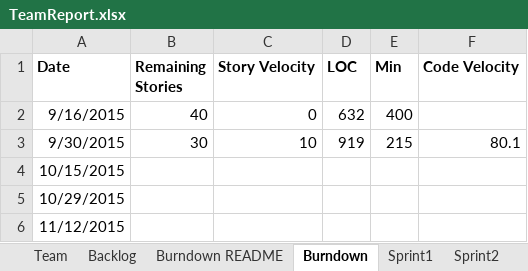
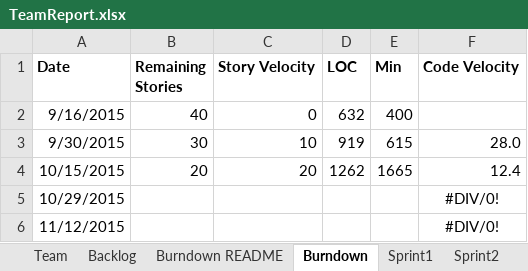
Before and after one commit to Taochai/CS-SSW-555-Group-Project, an Excel workbook: TeamReport.xlsx, sheet Burndown, drawn as a sheet; values as stored, in another font and other column widths than the file's, no borders; charts and pictures not drawn; the diff names each change by its address in the sheet, - before the commit and + after, or states it on an @@ line.

```diff
--- a/TeamReport.xlsx (sheet Burndown)
+++ b/TeamReport.xlsx (sheet Burndown)
-E3 (Min): 215
+E3 (Min): 615
-F3 (Code Velocity): 80.1
+F3 (Code Velocity): 28.0
-B4 (Remaining Stories): (empty)
+B4 (Remaining Stories): 20
-C4 (Story Velocity): (empty)
+C4 (Story Velocity): 20
-D4 (LOC): (empty)
+D4 (LOC): 1262
-E4 (Min): (empty)
+E4 (Min): 1665
-F4 (Code Velocity): (empty)
+F4 (Code Velocity): 12.4
-F5:F6 (Code Velocity): (empty)
+F5:F6 (Code Velocity): #DIV/0!
```
Also changed, not shown: sheet Sprint3, sheet Sprint2, sheet Backlog, sheet Burndown README, charts or pictures, 3 other files.
